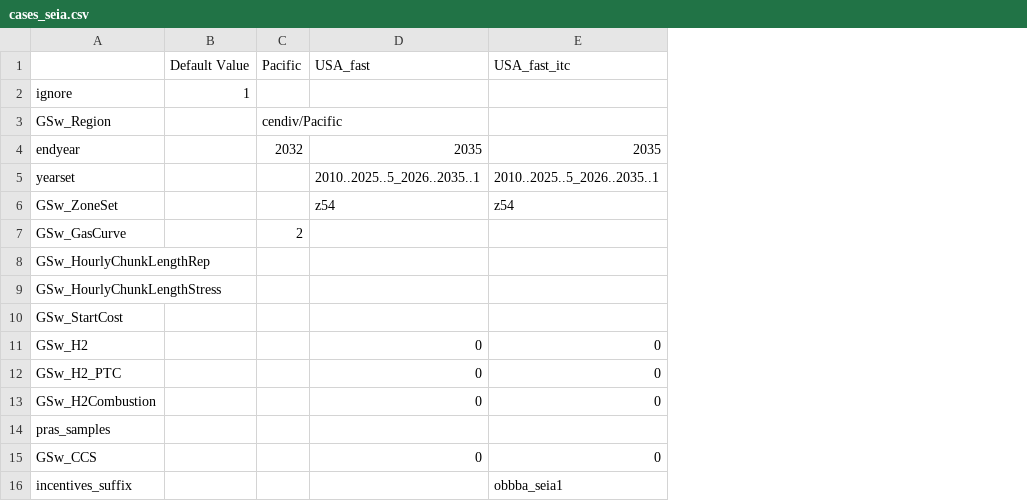
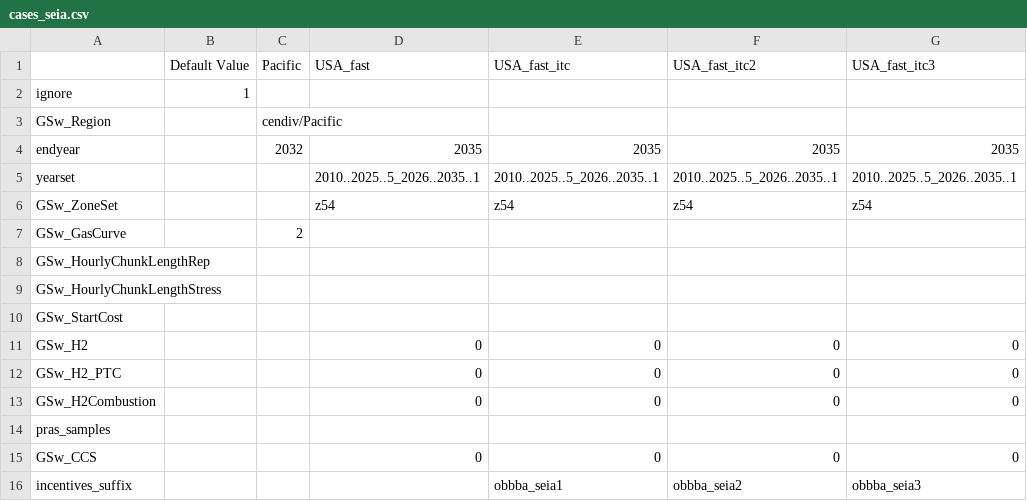
Before and after one commit to jdseng/ReEDS, a CSV file: cases_seia.csv, drawn as a sheet; the diff names each change by its address in the sheet, - before the commit and + after, or states it on an @@ line.

Commit message:
add obbba_seia2 and obbba_seia3 scenarios, with corresponding obbba_seia2 and obbba_seia3 suffix values

```diff
--- a/cases_seia.csv
+++ b/cases_seia.csv
+column F (USA_fast_itc2), rows 4-16: 2035 | 2010..2025..5_2026..2035..1 | z54 |  |  |  |  | 0 | 0 | 0 |  | 0 | obbba_seia2
+column G (USA_fast_itc3), rows 4-16: 2035 | 2010..2025..5_2026..2035..1 | z54 |  |  |  |  | 0 | 0 | 0 |  | 0 | obbba_seia3
```
